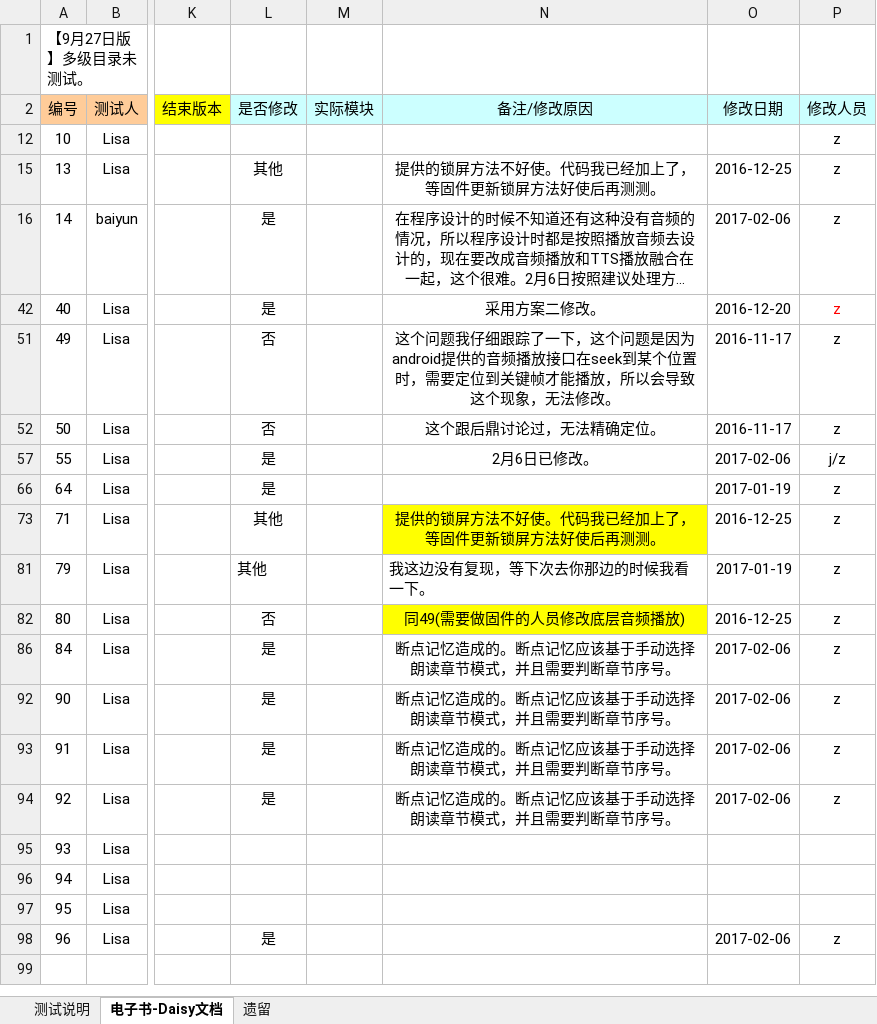
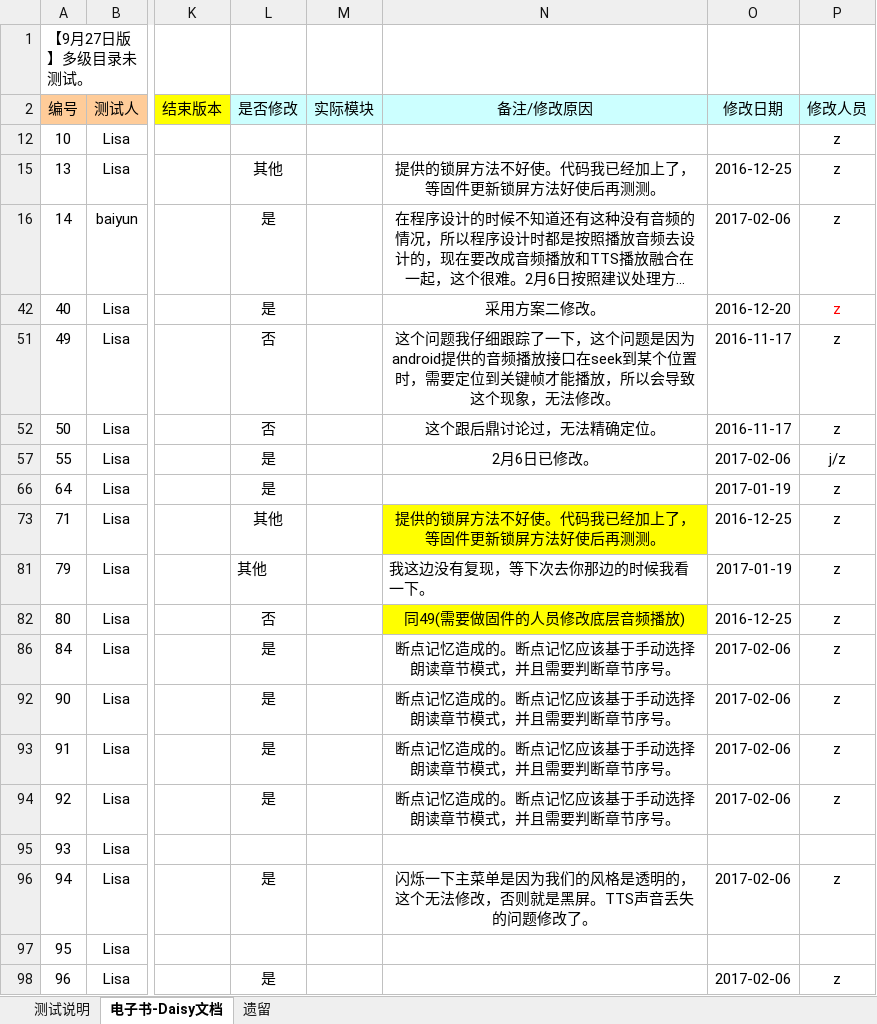
Before and after one commit to weizhiping/ebook, an Excel workbook: 测试单-电子书_daisy_170124.xlsx, sheet 电子书-Daisy文档, drawn as a sheet; only a part is shown, gaps mark what is left out; long unchanged cells end in …; values as stored, in another font and other column widths than the file's, no borders; conditional formats not drawn; the diff names each change by its address in the sheet, - before the commit and + after, or states it on an @@ line.

```diff
--- a/测试单-电子书_daisy_170124.xlsx (sheet 电子书-Daisy文档)
+++ b/测试单-电子书_daisy_170124.xlsx (sheet 电子书-Daisy文档)
-L96 (是否修改): (empty)
+L96 (是否修改): 是
-N96 (备注/修改原因): (empty)
+N96 (备注/修改原因): 闪烁一下主菜单是因为我们的风格是透明的，这个无法修改，否则就是黑屏。TTS声音丢失的问题修改了。
-O96 (修改日期): (empty)
+O96 (修改日期): 2017-02-06
-P96 (修改人员): (empty)
+P96 (修改人员): z
```
Also changed, not shown: 1 other file.
